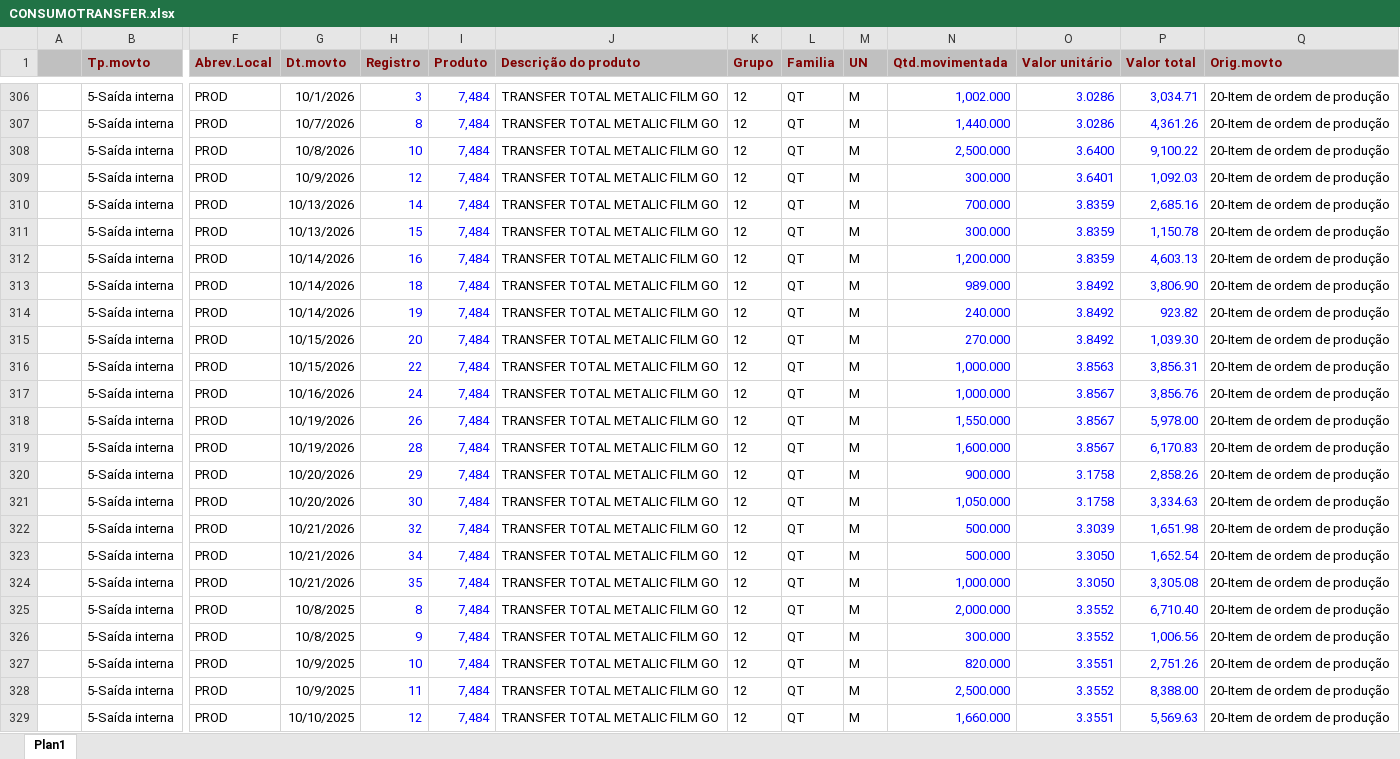
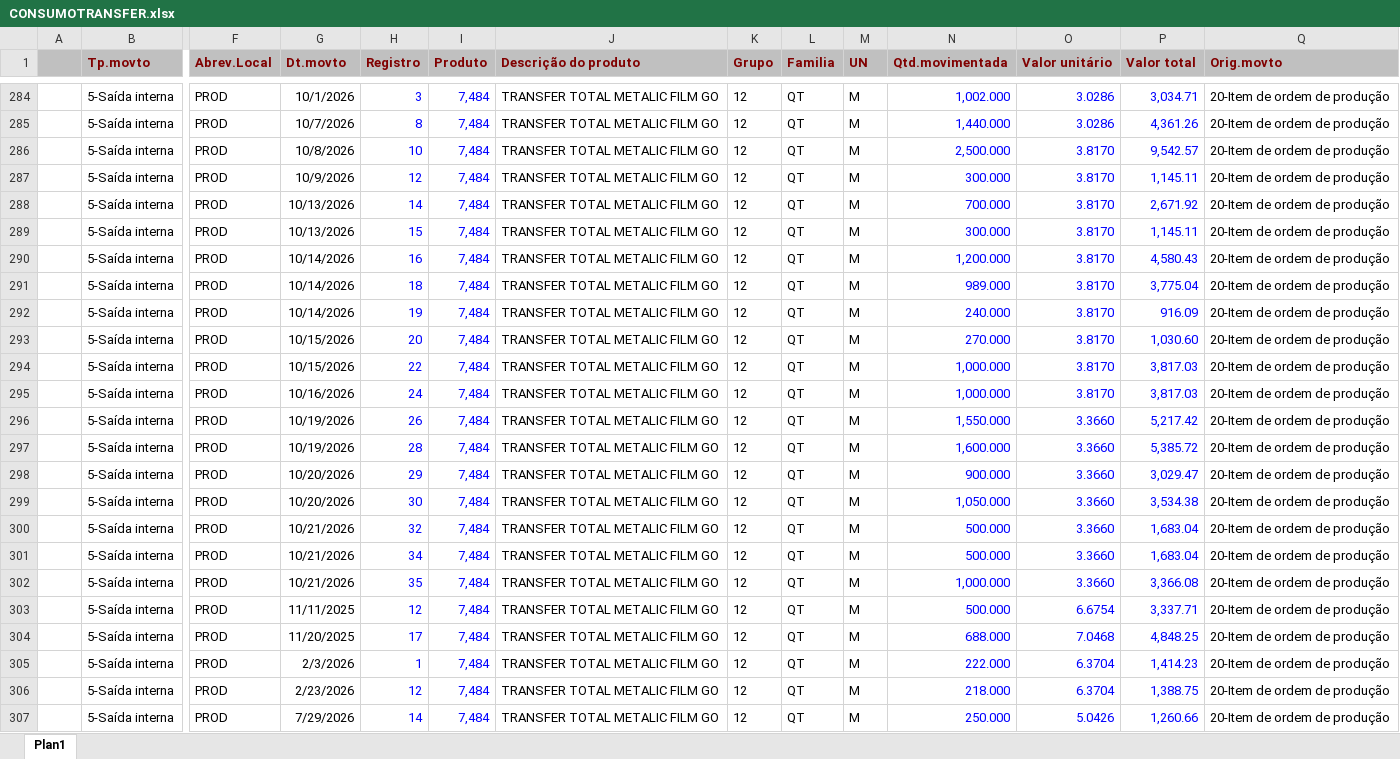
Before and after one commit to afbertuolsmart/TRANSFER-ANALISES, an Excel workbook: data-source/CONSUMOTRANSFER.xlsx, sheet Plan1, drawn as a sheet; only a part is shown, gaps mark what is left out; the shorter side is filled out with more unchanged rows; values as stored, in another font and other column widths than the file's, no borders; removed rows and columns are numbered as before the commit, all else as after; rows hold the shown columns only; the diff covers the shown part only; the diff names each change by its address in the sheet, - before the commit and + after, or states it on an @@ line.

```diff
--- a/data-source/CONSUMOTRANSFER.xlsx (sheet Plan1)
+++ b/data-source/CONSUMOTRANSFER.xlsx (sheet Plan1)
-O286 (Valor unitário): 3.6400
+O286 (Valor unitário): 3.8170
-P286 (Valor total): 9,100.22
+P286 (Valor total): 9,542.57
-O287 (Valor unitário): 3.6401
+O287 (Valor unitário): 3.8170
-P287 (Valor total): 1,092.03
+P287 (Valor total): 1,145.11
-O288:O290 (Valor unitário): 3.8359
+O288:O290 (Valor unitário): 3.8170
-P288 (Valor total): 2,685.16
+P288 (Valor total): 2,671.92
-P289 (Valor total): 1,150.78
+P289 (Valor total): 1,145.11
-P290 (Valor total): 4,603.13
+P290 (Valor total): 4,580.43
-O291:O293 (Valor unitário): 3.8492
+O291:O293 (Valor unitário): 3.8170
-P291 (Valor total): 3,806.90
+P291 (Valor total): 3,775.04
-P292 (Valor total): 923.82
+P292 (Valor total): 916.09
-P293 (Valor total): 1,039.30
+P293 (Valor total): 1,030.60
-O294 (Valor unitário): 3.8563
+O294 (Valor unitário): 3.8170
-P294 (Valor total): 3,856.31
+P294 (Valor total): 3,817.03
-O295 (Valor unitário): 3.8567
+O295 (Valor unitário): 3.8170
-P295 (Valor total): 3,856.76
+P295 (Valor total): 3,817.03
-O296:O297 (Valor unitário): 3.8567
+O296:O297 (Valor unitário): 3.3660
-P296 (Valor total): 5,978.00
+P296 (Valor total): 5,217.42
-P297 (Valor total): 6,170.83
+P297 (Valor total): 5,385.72
-O298:O299 (Valor unitário): 3.1758
+O298:O299 (Valor unitário): 3.3660
-P298 (Valor total): 2,858.26
+P298 (Valor total): 3,029.47
-P299 (Valor total): 3,334.63
+P299 (Valor total): 3,534.38
-O300 (Valor unitário): 3.3039
+O300 (Valor unitário): 3.3660
-P300 (Valor total): 1,651.98
+P300 (Valor total): 1,683.04
-O301:O302 (Valor unitário): 3.3050
+O301:O302 (Valor unitário): 3.3660
-P301 (Valor total): 1,652.54
+P301 (Valor total): 1,683.04
-P302 (Valor total): 3,305.08
+P302 (Valor total): 3,366.08
-row 325:  | 5-Saída interna | PROD | 10/8/2025 | 8 | 7,484 | TRANSFER TOTAL METALIC FILM GO | 12 | QT | M | 2,000.000 | 3.3552 | 6,710.40 | 20-Item de ordem de produção
-row 326:  | 5-Saída interna | PROD | 10/8/2025 | 9 | 7,484 | TRANSFER TOTAL METALIC FILM GO | 12 | QT | M | 300.000 | 3.3552 | 1,006.56 | 20-Item de ordem de produção
-row 327:  | 5-Saída interna | PROD | 10/9/2025 | 10 | 7,484 | TRANSFER TOTAL METALIC FILM GO | 12 | QT | M | 820.000 | 3.3551 | 2,751.26 | 20-Item de ordem de produção
-row 328:  | 5-Saída interna | PROD | 10/9/2025 | 11 | 7,484 | TRANSFER TOTAL METALIC FILM GO | 12 | QT | M | 2,500.000 | 3.3552 | 8,388.00 | 20-Item de ordem de produção
-row 329:  | 5-Saída interna | PROD | 10/10/2025 | 12 | 7,484 | TRANSFER TOTAL METALIC FILM GO | 12 | QT | M | 1,660.000 | 3.3551 | 5,569.63 | 20-Item de ordem de produção
```
Also changed, not shown: 5 added rows, 56 removed rows and 68 edited cells elsewhere in this sheet, data-source/COMPRATRANSFER.xlsx, data-source/ESTOQUETRANSFER.xlsx, 4 other files.
